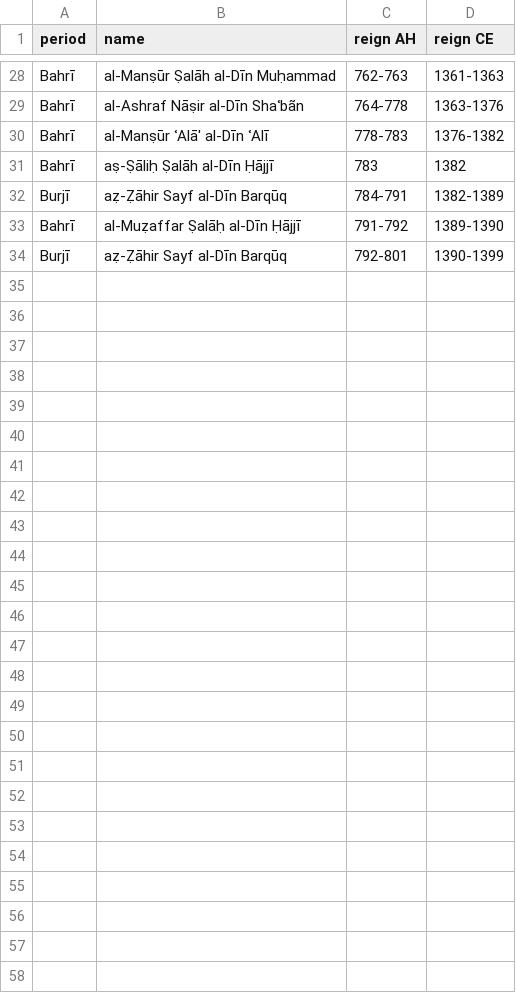
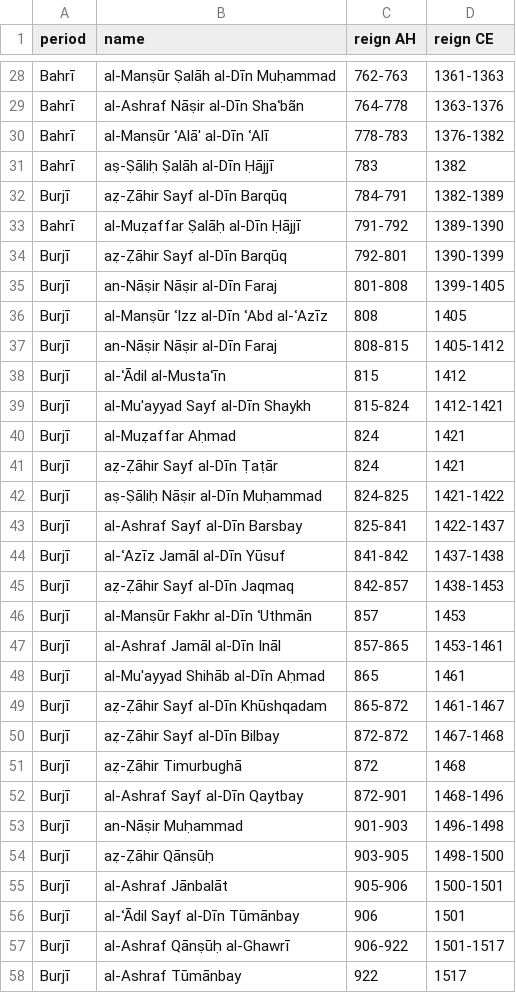
Before and after one commit to mhshaaban/MamlukSultansDatabase, a CSV file: mamluk-sultans.csv, drawn as a sheet; only a part is shown, gaps mark what is left out.

Commit message:
Update mamluk-sultans.csv

```diff
--- a/mamluk-sultans.csv
+++ b/mamluk-sultans.csv
@@ -34 +34,25 @@ Bahrī,al-Muẓaffar Ṣalāḥ al-Dīn Ḥājjī,791-792,1389-1390
 Burjī,aẓ-Ẓāhir Sayf al-Dīn Barqūq,792-801,1390-1399
+Burjī,an-Nāṣir Nāṣir al-Dīn Faraj,801-808,1399-1405
+Burjī,al-Manṣūr ʿIzz al-Dīn ʿAbd al-ʿAzīz,808,1405
+Burjī,an-Nāṣir Nāṣir al-Dīn Faraj,808-815,1405-1412
+Burjī,al-ʿĀdil al-Mustaʿīn,815,1412
+Burjī,al-Mu'ayyad Sayf al-Dīn Shaykh,815-824,1412-1421
+Burjī,al-Muẓaffar Aḥmad,824,1421
+Burjī,aẓ-Ẓāhir Sayf al-Dīn Ṭaṭār,824,1421
+Burjī,aṣ-Ṣāliḥ Nāṣir al-Dīn Muḥammad,824-825,1421-1422
+Burjī,al-Ashraf Sayf al-Dīn Barsbay,825-841,1422-1437
+Burjī,al-ʿAzīz Jamāl al-Dīn Yūsuf,841-842,1437-1438
+Burjī,aẓ-Ẓāhir Sayf al-Dīn Jaqmaq,842-857,1438-1453
+Burjī,al-Manṣūr Fakhr al-Dīn ʿUthmān,857,1453
+Burjī,al-Ashraf Jamāl al-Dīn Ināl,857-865,1453-1461
+Burjī,al-Mu'ayyad Shihāb al-Dīn Aḥmad,865,1461
+Burjī,aẓ-Ẓāhir Sayf al-Dīn Khūshqadam,865-872,1461-1467
+Burjī,aẓ-Ẓāhir Sayf al-Dīn Bilbay,872-872,1467-1468
+Burjī,aẓ-Ẓāhir Timurbughā,872,1468
+Burjī,al-Ashraf Sayf al-Dīn Qaytbay,872-901,1468-1496
+Burjī,an-Nāṣir Muḥammad,901-903,1496-1498
+Burjī,aẓ-Ẓāhir Qānṣūḥ,903-905,1498-1500
+Burjī,al-Ashraf Jānbalāt,905-906,1500-1501
+Burjī,al-ʿĀdil Sayf al-Dīn Tūmānbay,906,1501
+Burjī,al-Ashraf Qānṣūḥ al-Ghawrī,906-922,1501-1517
+Burjī,al-Ashraf Tūmānbay,922,1517
```
